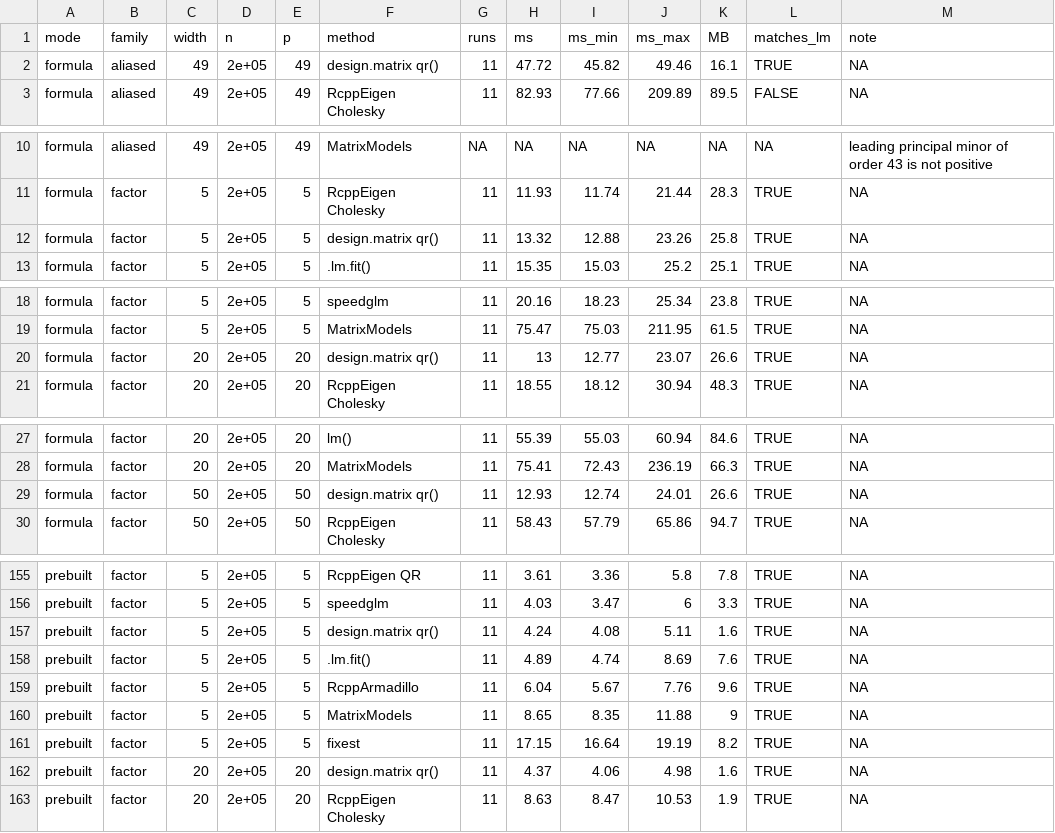
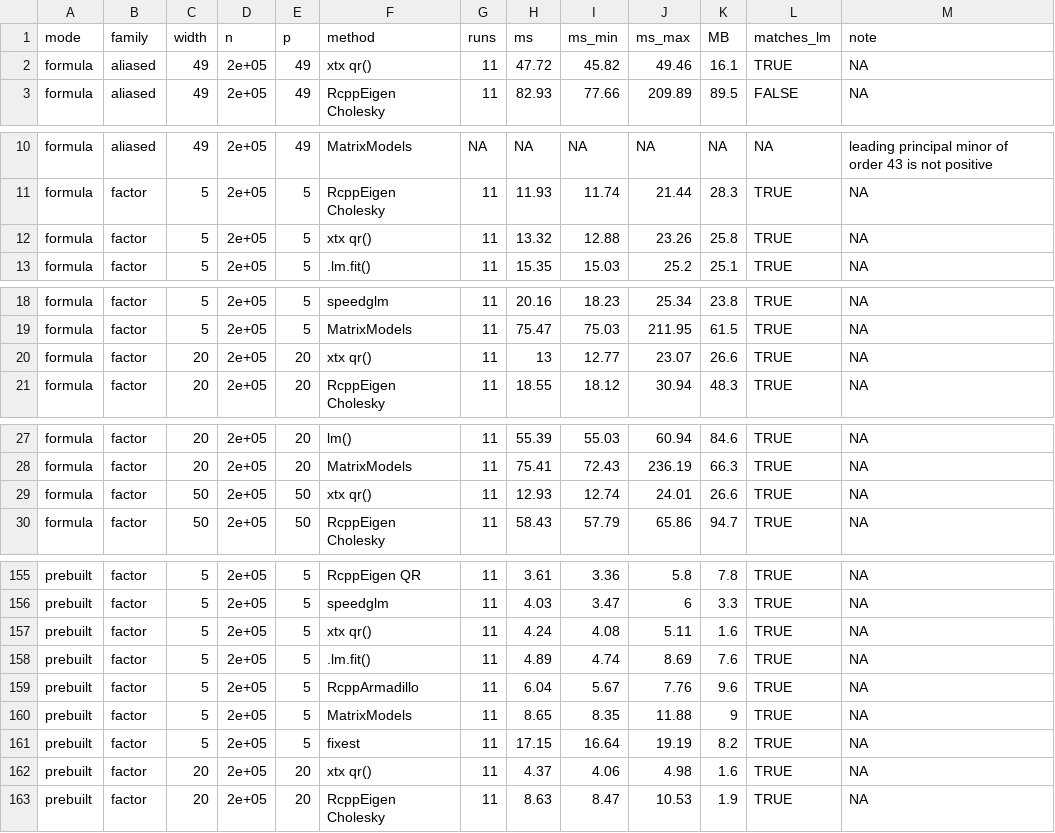
Before and after one commit to vincentarelbundock/design.matrix, a CSV file: bench/ols/results.csv, drawn as a sheet; only a part is shown, gaps mark what is left out; the diff covers the shown part only.

```diff
--- a/bench/ols/results.csv
+++ b/bench/ols/results.csv
@@ -1,3 +1,3 @@
 "mode","family","width","n","p","method","runs","ms","ms_min","ms_max","MB","matches_lm","note"
-"formula","aliased",49,2e+05,49,"design.matrix qr()",11,47.72,45.82,49.46,16.1,TRUE,NA
+"formula","aliased",49,2e+05,49,"xtx qr()",11,47.72,45.82,49.46,16.1,TRUE,NA
 "formula","aliased",49,2e+05,49,"RcppEigen Cholesky",11,82.93,77.66,209.89,89.5,FALSE,NA
@@ -11,3 +11,3 @@
 "formula","factor",5,2e+05,5,"RcppEigen Cholesky",11,11.93,11.74,21.44,28.3,TRUE,NA
-"formula","factor",5,2e+05,5,"design.matrix qr()",11,13.32,12.88,23.26,25.8,TRUE,NA
+"formula","factor",5,2e+05,5,"xtx qr()",11,13.32,12.88,23.26,25.8,TRUE,NA
 "formula","factor",5,2e+05,5,".lm.fit()",11,15.35,15.03,25.2,25.1,TRUE,NA
@@ -19,3 +19,3 @@
 "formula","factor",5,2e+05,5,"MatrixModels",11,75.47,75.03,211.95,61.5,TRUE,NA
-"formula","factor",20,2e+05,20,"design.matrix qr()",11,13,12.77,23.07,26.6,TRUE,NA
+"formula","factor",20,2e+05,20,"xtx qr()",11,13,12.77,23.07,26.6,TRUE,NA
 "formula","factor",20,2e+05,20,"RcppEigen Cholesky",11,18.55,18.12,30.94,48.3,TRUE,NA
@@ -28,3 +28,3 @@
 "formula","factor",20,2e+05,20,"MatrixModels",11,75.41,72.43,236.19,66.3,TRUE,NA
-"formula","factor",50,2e+05,50,"design.matrix qr()",11,12.93,12.74,24.01,26.6,TRUE,NA
+"formula","factor",50,2e+05,50,"xtx qr()",11,12.93,12.74,24.01,26.6,TRUE,NA
 "formula","factor",50,2e+05,50,"RcppEigen Cholesky",11,58.43,57.79,65.86,94.7,TRUE,NA
@@ -156,3 +156,3 @@
 "prebuilt","factor",5,2e+05,5,"speedglm",11,4.03,3.47,6,3.3,TRUE,NA
-"prebuilt","factor",5,2e+05,5,"design.matrix qr()",11,4.24,4.08,5.11,1.6,TRUE,NA
+"prebuilt","factor",5,2e+05,5,"xtx qr()",11,4.24,4.08,5.11,1.6,TRUE,NA
 "prebuilt","factor",5,2e+05,5,".lm.fit()",11,4.89,4.74,8.69,7.6,TRUE,NA
@@ -161,3 +161,3 @@
 "prebuilt","factor",5,2e+05,5,"fixest",11,17.15,16.64,19.19,8.2,TRUE,NA
-"prebuilt","factor",20,2e+05,20,"design.matrix qr()",11,4.37,4.06,4.98,1.6,TRUE,NA
+"prebuilt","factor",20,2e+05,20,"xtx qr()",11,4.37,4.06,4.98,1.6,TRUE,NA
 "prebuilt","factor",20,2e+05,20,"RcppEigen Cholesky",11,8.63,8.47,10.53,1.9,TRUE,NA
```
Also changed, not shown: 26 edited cells elsewhere in this file, 7 other files.
